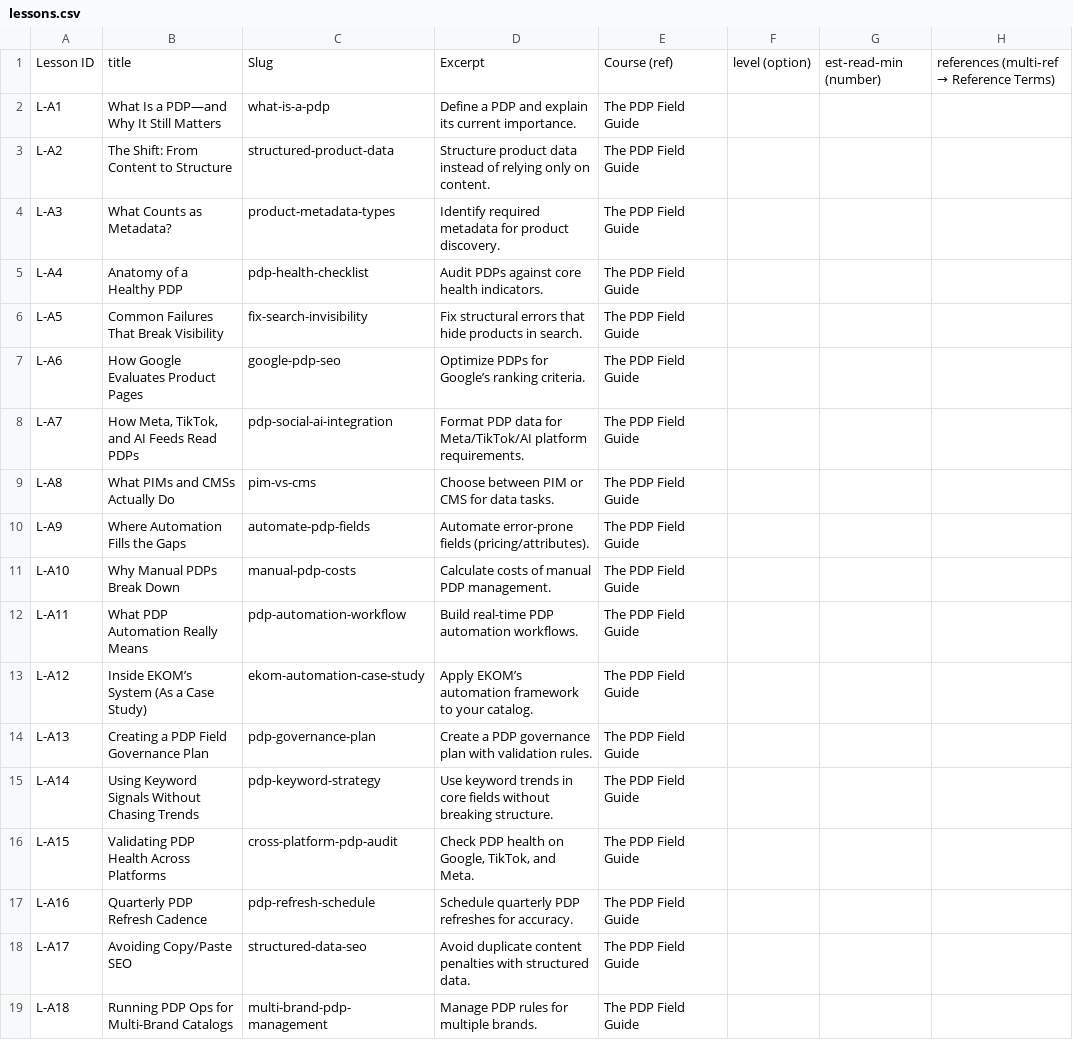
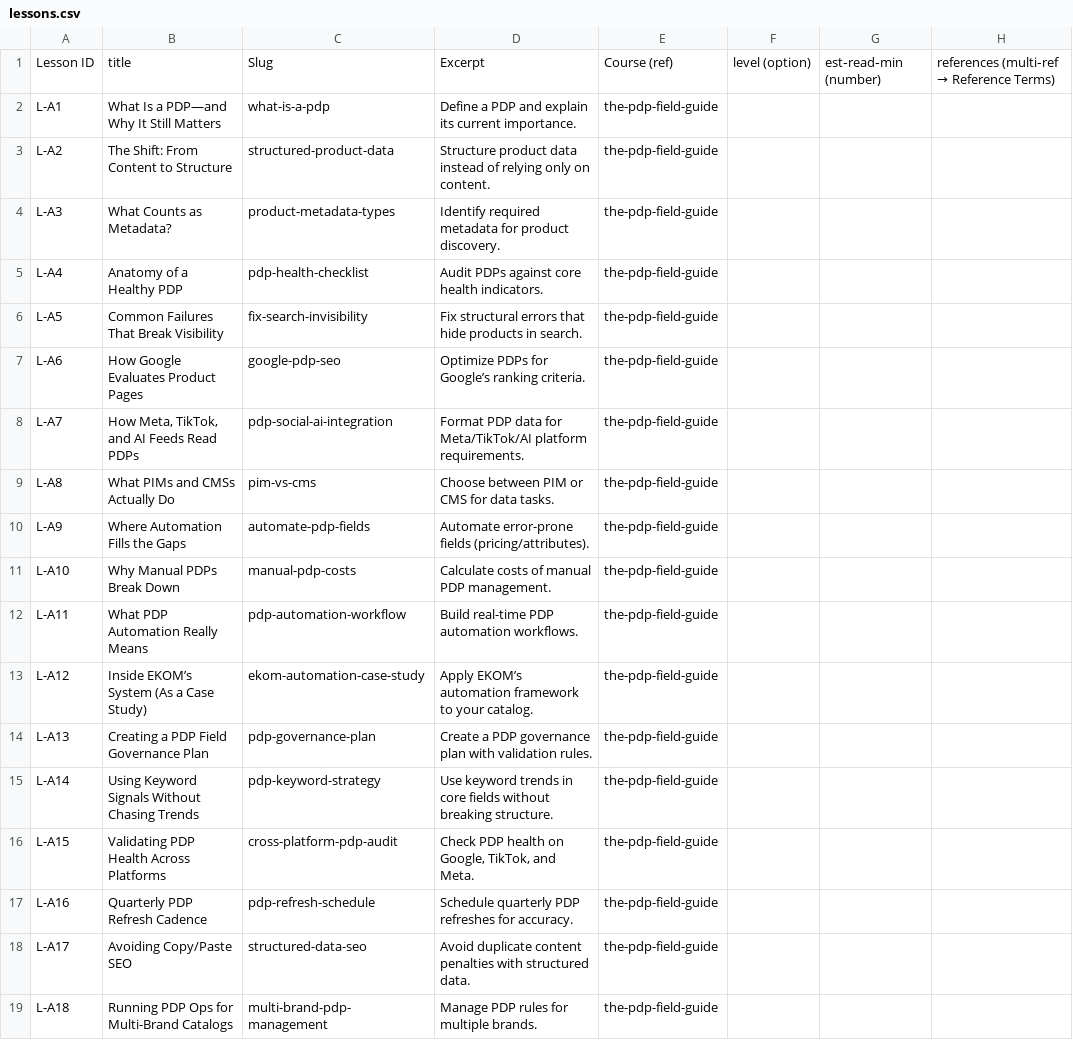
Before and after one commit to mjcreativemedia/ekom-content, a CSV file: lessons.csv, drawn as a sheet; only a part is shown; the diff names each change by its address in the sheet, - before the commit and + after, or states it on an @@ line.

```diff
--- a/lessons.csv
+++ b/lessons.csv
-E2:E19: The PDP Field Guide
+E2:E19: the-pdp-field-guide
```
Also changed, not shown: reference-terms.csv.
